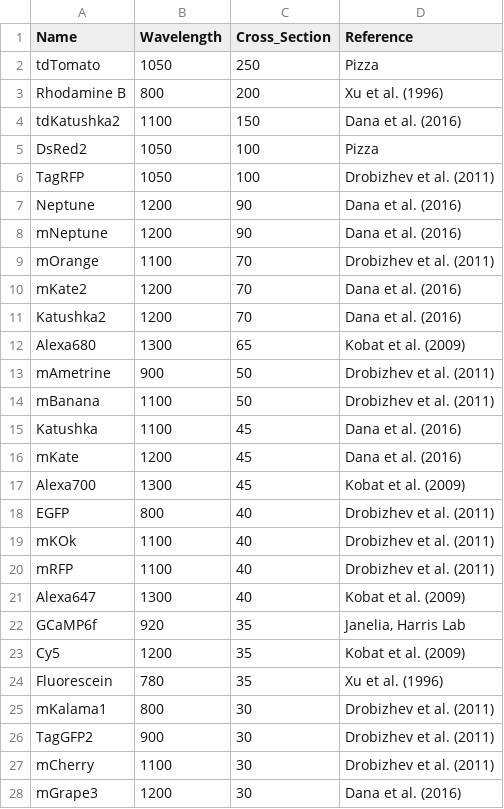
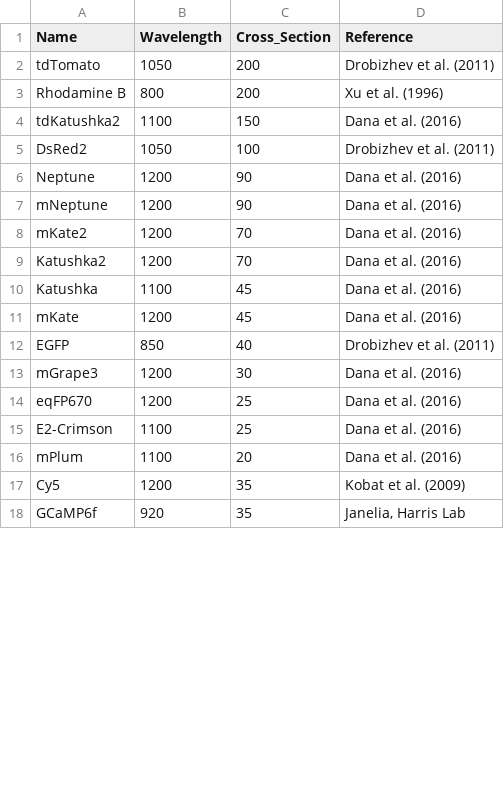
Before and after one commit to guitarbeat/fluorescence-cross-sections, a CSV file: data/fluorophores.csv, drawn as a sheet; only a part is shown; the diff covers the shown part only.

```diff
--- a/data/fluorophores.csv
+++ b/data/fluorophores.csv
@@ -1,28 +1,18 @@
 Name,Wavelength,Cross_Section,Reference
-tdTomato,1050,250,Pizza
+tdTomato,1050,200,Drobizhev et al. (2011)
 Rhodamine B,800,200,Xu et al. (1996)
 tdKatushka2,1100,150,Dana et al. (2016)
-DsRed2,1050,100,Pizza
-TagRFP,1050,100,Drobizhev et al. (2011)
+DsRed2,1050,100,Drobizhev et al. (2011)
 Neptune,1200,90,Dana et al. (2016)
 mNeptune,1200,90,Dana et al. (2016)
-mOrange,1100,70,Drobizhev et al. (2011)
 mKate2,1200,70,Dana et al. (2016)
 Katushka2,1200,70,Dana et al. (2016)
-Alexa680,1300,65,Kobat et al. (2009)
-mAmetrine,900,50,Drobizhev et al. (2011)
-mBanana,1100,50,Drobizhev et al. (2011)
 Katushka,1100,45,Dana et al. (2016)
 mKate,1200,45,Dana et al. (2016)
-Alexa700,1300,45,Kobat et al. (2009)
-EGFP,800,40,Drobizhev et al. (2011)
-mKOk,1100,40,Drobizhev et al. (2011)
-mRFP,1100,40,Drobizhev et al. (2011)
-Alexa647,1300,40,Kobat et al. (2009)
+EGFP,850,40,Drobizhev et al. (2011)
+mGrape3,1200,30,Dana et al. (2016)
+eqFP670,1200,25,Dana et al. (2016)
+E2-Crimson,1100,25,Dana et al. (2016)
+mPlum,1100,20,Dana et al. (2016)
+Cy5,1200,35,Kobat et al. (2009)
 GCaMP6f,920,35,"Janelia, Harris Lab"
-Cy5,1200,35,Kobat et al. (2009)
-Fluorescein,780,35,Xu et al. (1996)
-mKalama1,800,30,Drobizhev et al. (2011)
-TagGFP2,900,30,Drobizhev et al. (2011)
-mCherry,1100,30,Drobizhev et al. (2011)
-mGrape3,1200,30,Dana et al. (2016)
```
Also changed, not shown: 1 added row, 14 removed rows and 1 edited cell elsewhere in this file, 54 other files.
